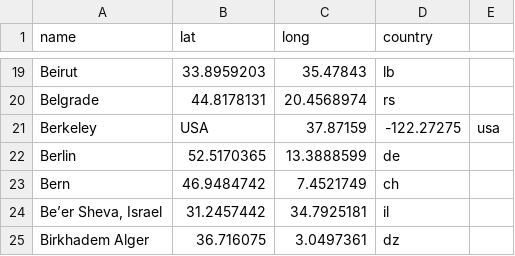
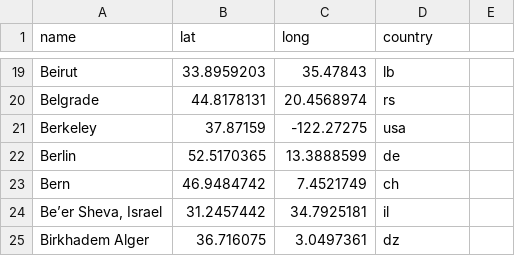
Before and after one commit to Peace-Research-Institute-Frankfurt/websites, a CSV file: prif-review/content/data/cities.csv, drawn as a sheet; only a part is shown, gaps mark what is left out.

Commit message:
fix error in cities

```diff
--- a/prif-review/content/data/cities.csv
+++ b/prif-review/content/data/cities.csv
@@ -20,3 +20,3 @@ Beirut,33.8959203,35.47843,lb
 Belgrade,44.8178131,20.4568974,rs
-Berkeley,USA,37.87159, -122.27275,usa
+Berkeley,37.87159,-122.27275,usa
 Berlin,52.5170365,13.3888599,de
```
